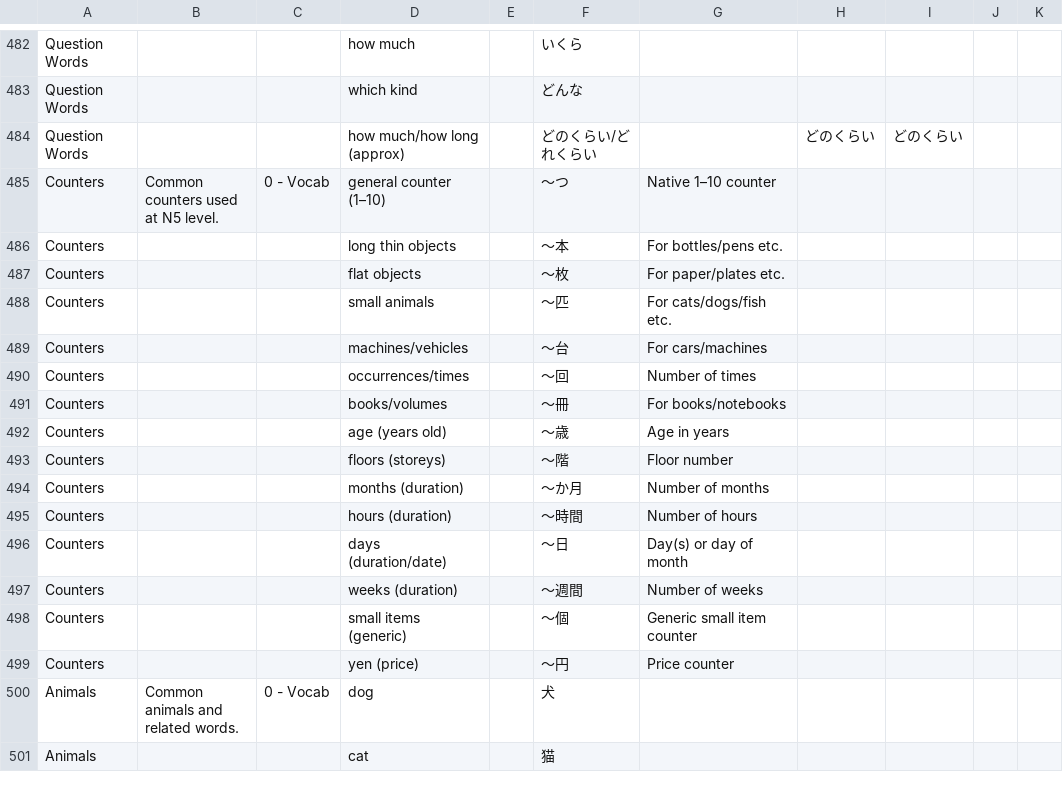
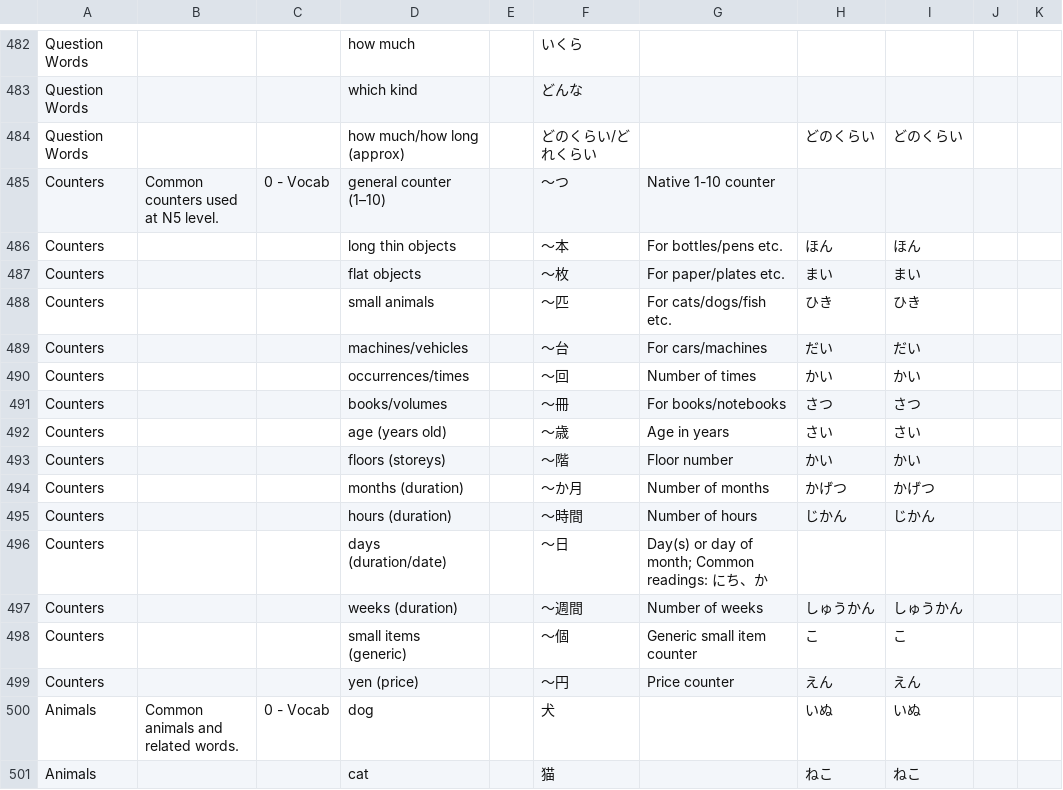
Before and after one commit to knakamura13/lingo-legend-flash-cards, a CSV file: jlpt_n5_flashcards_master.csv, drawn as a sheet; only a part is shown, gaps mark what is left out; the diff covers the shown part only.

Commit message:
feat: enhance Question Words, Counters, and Animals with comprehensive kanji readings
- Add hiragana readings for kanji question words (何, 誰) with multiple readings
- Add hiragana readings for all kanji counter suffixes (~本, ~枚, ~匹, etc.)
- Add hiragana readings for all kanji animal names (犬, 猫, 鳥, etc.)
- Preserve helpful context notes for counter usage explanations
- Complete essential vocabulary for questions, counting, and animal conversations
- Maintain kana-only policy for hiragana entries (いつ, うさぎ, ~つ)

```diff
--- a/jlpt_n5_flashcards_master.csv
+++ b/jlpt_n5_flashcards_master.csv
@@ -484,18 +484,18 @@ Question Words,,,which kind,,どんな,,,
 Question Words,,,how much/how long (approx),,どのくらい/どれくらい,,どのくらい,どのくらい
-Counters,Common counters used at N5 level.,0 - Vocab,general counter (1–10),,〜つ,Native 1–10 counter,,
-Counters,,,long thin objects,,〜本,For bottles/pens etc.,,
-Counters,,,flat objects,,〜枚,For paper/plates etc.,,
-Counters,,,small animals,,〜匹,For cats/dogs/fish etc.,,
-Counters,,,machines/vehicles,,〜台,For cars/machines,,
-Counters,,,occurrences/times,,〜回,Number of times,,
-Counters,,,books/volumes,,〜冊,For books/notebooks,,
-Counters,,,age (years old),,〜歳,Age in years,,
-Counters,,,floors (storeys),,〜階,Floor number,,
-Counters,,,months (duration),,〜か月,Number of months,,
-Counters,,,hours (duration),,〜時間,Number of hours,,
-Counters,,,days (duration/date),,〜日,Day(s) or day of month,,
-Counters,,,weeks (duration),,〜週間,Number of weeks,,
-Counters,,,small items (generic),,〜個,Generic small item counter,,
-Counters,,,yen (price),,〜円,Price counter,,
-Animals,Common animals and related words.,0 - Vocab,dog,,犬,,,
-Animals,,,cat,,猫,,,
+Counters,Common counters used at N5 level.,0 - Vocab,general counter (1–10),,〜つ,Native 1-10 counter,,
+Counters,,,long thin objects,,〜本,For bottles/pens etc.,ほん,ほん
+Counters,,,flat objects,,〜枚,For paper/plates etc.,まい,まい
+Counters,,,small animals,,〜匹,For cats/dogs/fish etc.,ひき,ひき
+Counters,,,machines/vehicles,,〜台,For cars/machines,だい,だい
+Counters,,,occurrences/times,,〜回,Number of times,かい,かい
+Counters,,,books/volumes,,〜冊,For books/notebooks,さつ,さつ
+Counters,,,age (years old),,〜歳,Age in years,さい,さい
+Counters,,,floors (storeys),,〜階,Floor number,かい,かい
+Counters,,,months (duration),,〜か月,Number of months,かげつ,かげつ
+Counters,,,hours (duration),,〜時間,Number of hours,じかん,じかん
+Counters,,,days (duration/date),,〜日,Day(s) or day of month; Common readings: にち、か,,
+Counters,,,weeks (duration),,〜週間,Number of weeks,しゅうかん,しゅうかん
+Counters,,,small items (generic),,〜個,Generic small item counter,こ,こ
+Counters,,,yen (price),,〜円,Price counter,えん,えん
+Animals,Common animals and related words.,0 - Vocab,dog,,犬,,いぬ,いぬ
+Animals,,,cat,,猫,,ねこ,ねこ
```
Also changed, not shown: 18 edited cells elsewhere in this file.
